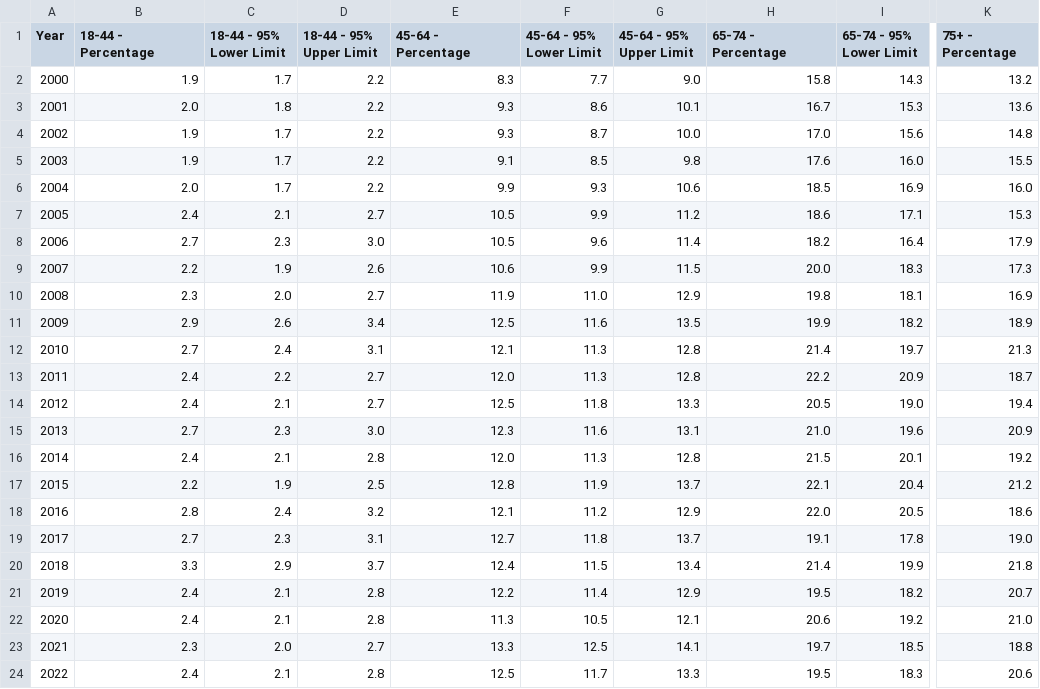
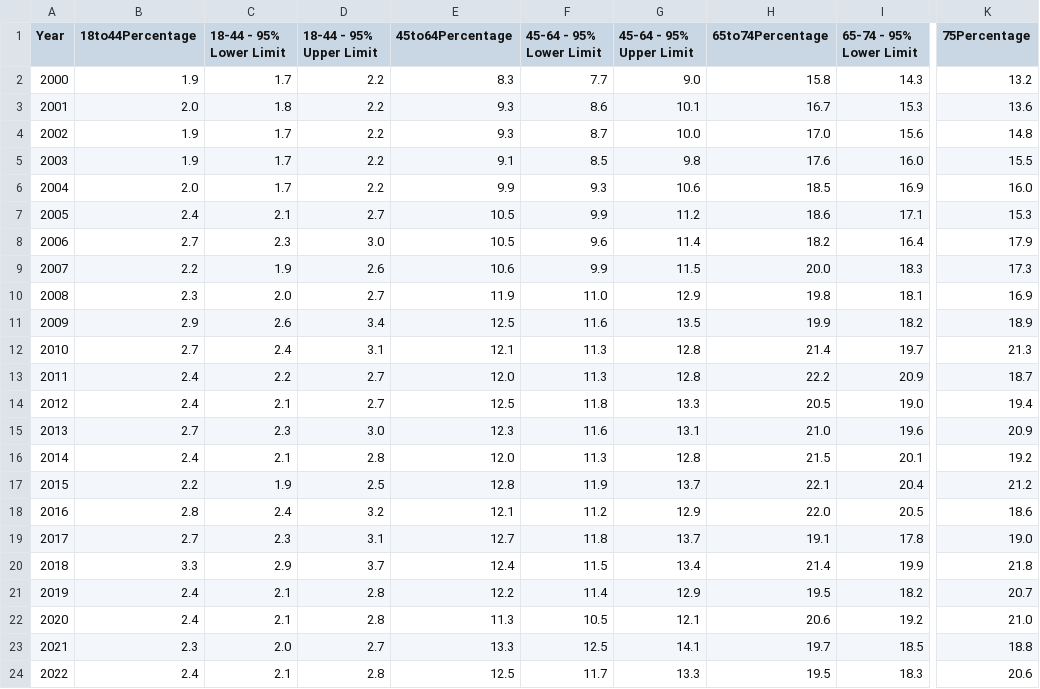
Before and after one commit to EricLYao/Diabetes-A.P.T, a CSV file: finalprojdata/linechartdata.csv, drawn as a sheet; only a part is shown, gaps mark what is left out; the diff names each change by its address in the sheet, - before the commit and + after, or states it on an @@ line.

Commit message:
fixed csv column file names

```diff
--- a/finalprojdata/linechartdata.csv
+++ b/finalprojdata/linechartdata.csv
-B1: 18-44 - Percentage
+B1: 18to44Percentage
-E1: 45-64 - Percentage
+E1: 45to64Percentage
-H1: 65-74 - Percentage
+H1: 65to74Percentage
-K1: 75+ - Percentage
+K1: 75Percentage
```
Also changed, not shown: finalprojdata/slopegraphdata.csv.
